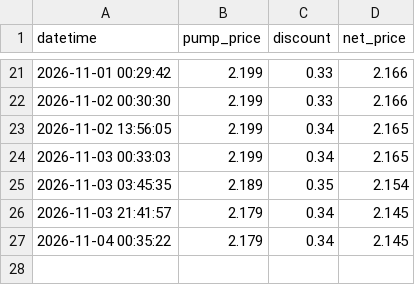
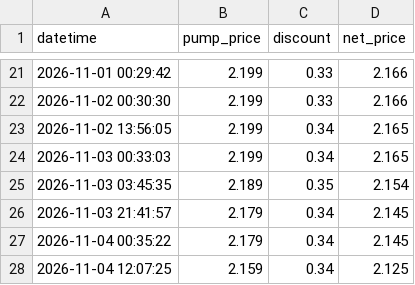
Before and after one commit to SimonLam3/Brandstof-Dashbord, a CSV file: fuel_prices.csv, drawn as a sheet; only a part is shown, gaps mark what is left out.

```diff
--- a/fuel_prices.csv
+++ b/fuel_prices.csv
@@ -27 +27,2 @@ datetime,pump_price,discount,net_price
 2026-11-04 00:35:22,2.179,0.34,2.145
+2026-11-04 12:07:25,2.159,0.34,2.125
```
Also changed, not shown: 1 other file.
